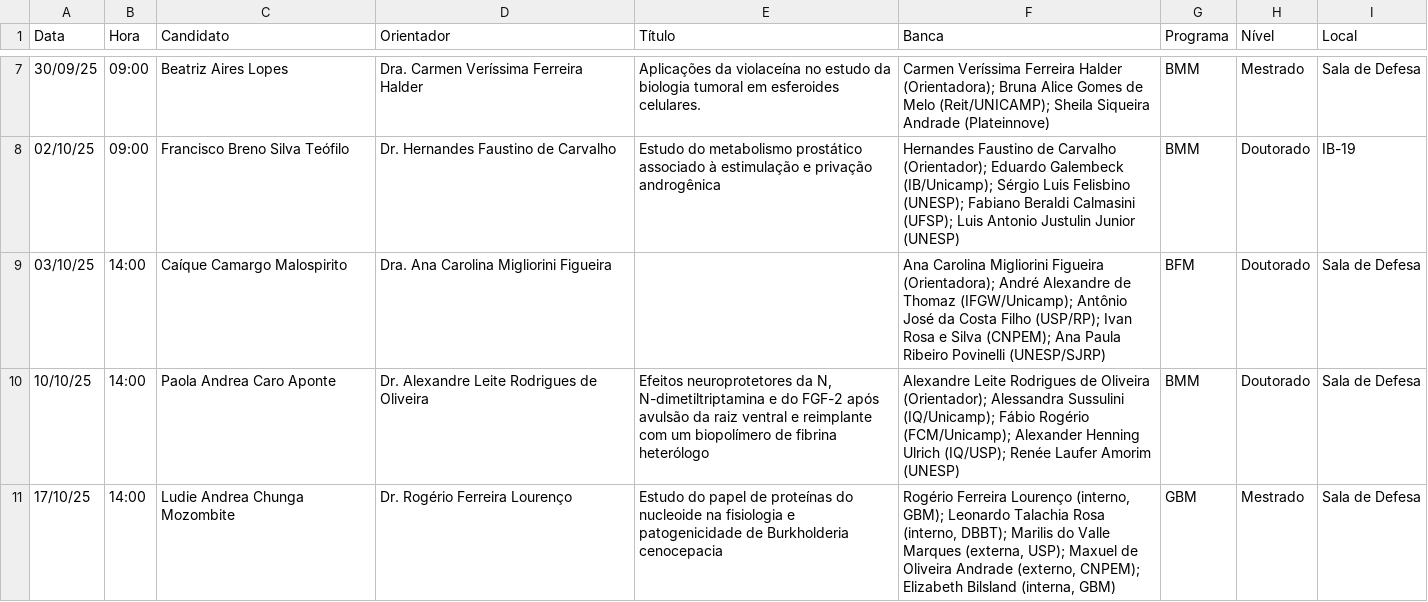
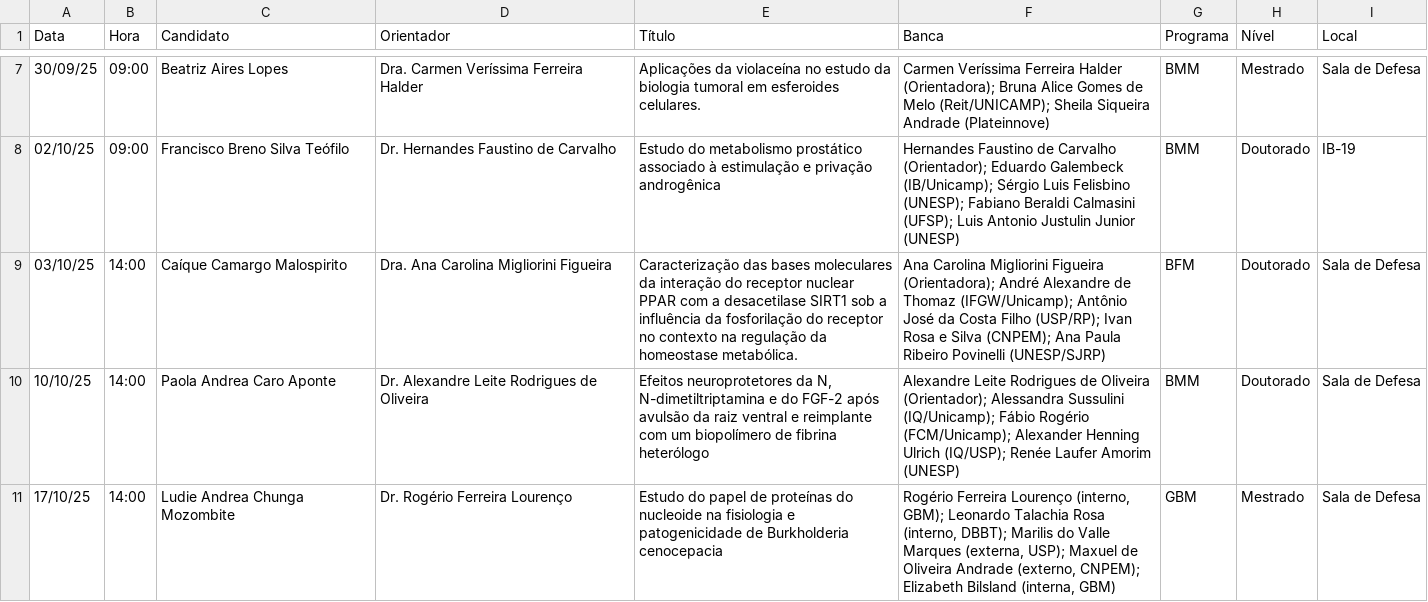
Before and after one commit to ito-amadeu/ib-painel-defesas, a CSV file: defesas_ib.csv, drawn as a sheet; only a part is shown, gaps mark what is left out.

Commit message:
Update defesas_ib.csv

```diff
--- a/defesas_ib.csv
+++ b/defesas_ib.csv
@@ -8,3 +8,3 @@
 02/10/25;09:00;Francisco Breno Silva Teófilo;Dr. Hernandes Faustino de Carvalho;Estudo do metabolismo prostático associado à estimulação e privação androgênica;"Hernandes Faustino de Carvalho (Orientador); Eduardo Galembeck (IB/Unicamp); Sérgio Luis Felisbino (UNESP); Fabiano Beraldi Calmasini (UFSP); Luis Antonio Justulin Junior (UNESP)";BMM;Doutorado;IB-19
-03/10/25;14:00;Caíque Camargo Malospirito;Dra. Ana Carolina Migliorini Figueira;;"Ana Carolina Migliorini Figueira (Orientadora); André Alexandre de Thomaz (IFGW/Unicamp); Antônio José da Costa Filho (USP/RP); Ivan Rosa e Silva (CNPEM); Ana Paula Ribeiro Povinelli (UNESP/SJRP)";BFM;Doutorado;Sala de Defesa
+03/10/25;14:00;Caíque Camargo Malospirito;Dra. Ana Carolina Migliorini Figueira;Caracterização das bases moleculares da interação do receptor nuclear PPAR com a desacetilase SIRT1 sob a influência da fosforilação do receptor no contexto na regulação da homeostase metabólica.;"Ana Carolina Migliorini Figueira (Orientadora); André Alexandre de Thomaz (IFGW/Unicamp); Antônio José da Costa Filho (USP/RP); Ivan Rosa e Silva (CNPEM); Ana Paula Ribeiro Povinelli (UNESP/SJRP)";BFM;Doutorado;Sala de Defesa
 10/10/25;14:00;Paola Andrea Caro Aponte;Dr. Alexandre Leite Rodrigues de Oliveira;Efeitos neuroprotetores da N, N-dimetiltriptamina e do FGF-2 após avulsão da raiz ventral e reimplante com um biopolímero de fibrina heterólogo;"Alexandre Leite Rodrigues de Oliveira (Orientador); Alessandra Sussulini (IQ/Unicamp); Fábio Rogério (FCM/Unicamp); Alexander Henning Ulrich (IQ/USP); Renée Laufer Amorim (UNESP)";BMM;Doutorado;Sala de Defesa
```
